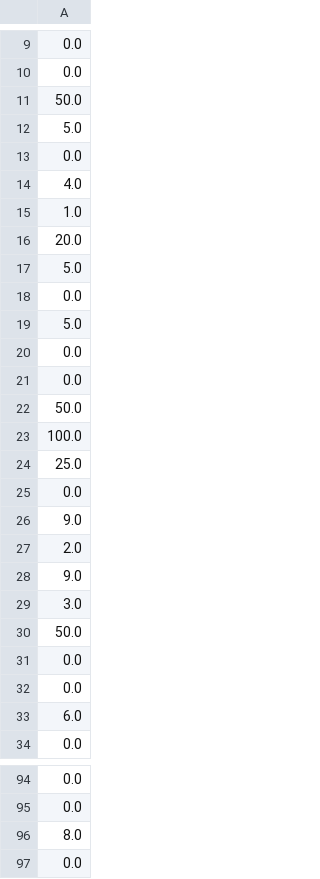
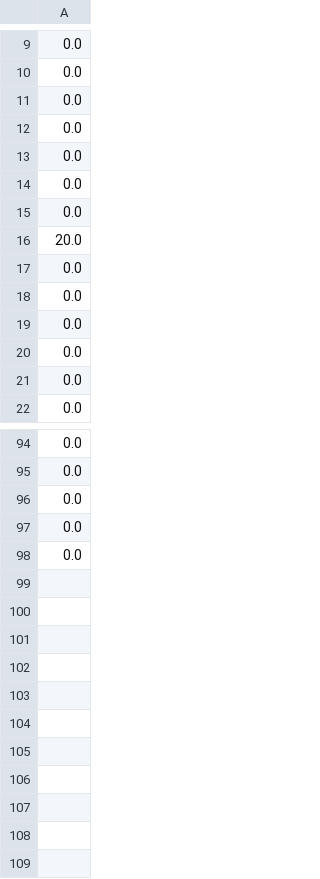
Before and after one commit to mklavin/thesis-mkl2, a CSV file: data/data_610_concentrations_GSSG.csv (was data/data_610_concentrations.csv), drawn as a sheet; only a part is shown, gaps mark what is left out; the shorter side is filled out with more unchanged rows; removed rows and columns are numbered as before the commit, all else as after; the diff covers the shown part only; the diff names each change by its address in the sheet, - before the commit and + after, or states it on an @@ line.

```diff
--- a/data/data_610_concentrations.csv
+++ b/data/data_610_concentrations_GSSG.csv
-row 11: 50.0
+row 75: 50.0
-row 12: 5.0
-row 14: 4.0
-row 15: 1.0
-row 17: 5.0
-row 19: 5.0
-row 22: 50.0
-row 23: 100.0
-row 24: 25.0
-row 26: 9.0
-row 27: 2.0
-row 28: 9.0
-row 29: 3.0
-row 30: 50.0
-A15: 6.0
+A15: 0.0
-row 16: 20.0
+row 16: 20.0
-row 13: 0.0
+row 17: 0.0
-row 18: 0.0
+row 18: 0.0
-row 25: 0.0
+row 19: 0.0
-row 70: 0.0
+row 20: 0.0
-row 74: 0.0
+row 21: 0.0
-A96: 8.0
+A96: 0.0
```
Also changed, not shown: 27 added rows, 14 removed rows, 5 moved rows and 4 edited cells elsewhere in this file, data/data_580_concentrations_GSSG.csv, 5 other files.
